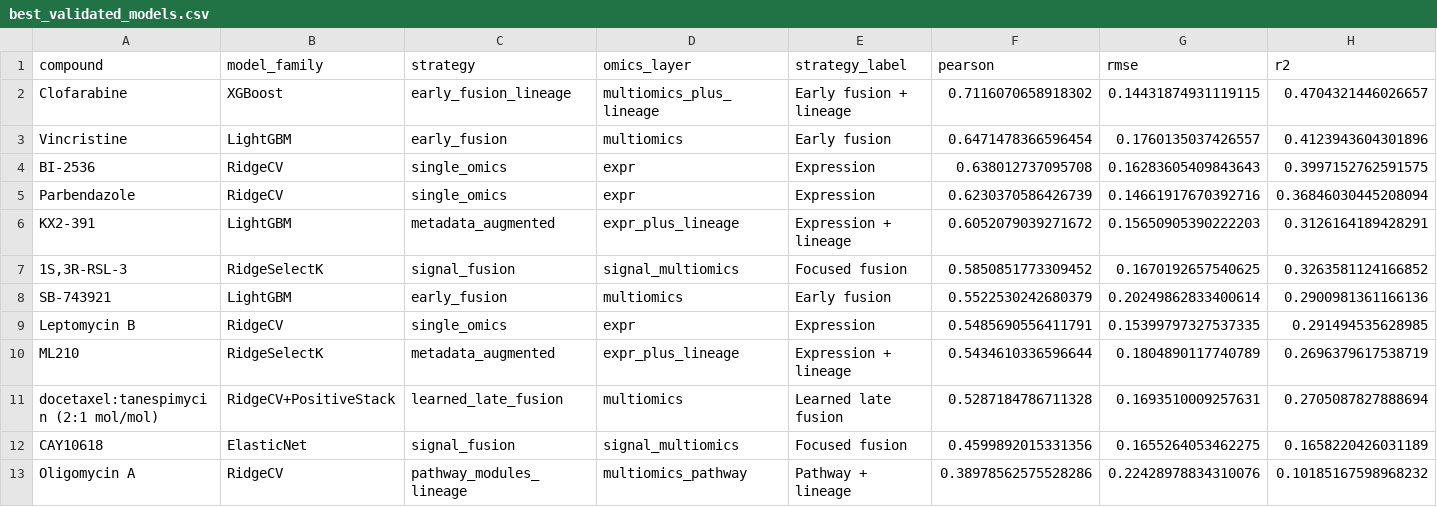
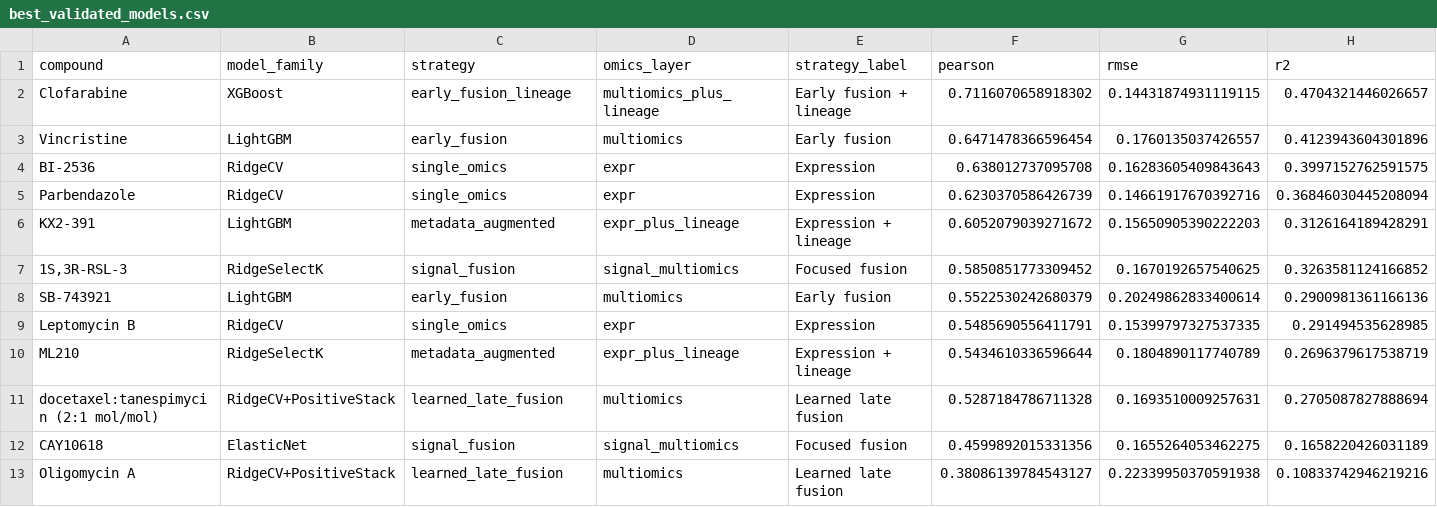
Before and after one commit to Hrishikesh332/Multi-Omics-Mechanism-Modelling-AAC, a CSV file: data/model_results/best_validated_models.csv, drawn as a sheet.

```diff
--- a/data/model_results/best_validated_models.csv
+++ b/data/model_results/best_validated_models.csv
@@ -12,2 +12,2 @@ docetaxel:tanespimycin (2:1 mol/mol),RidgeCV+PositiveStack,learned_late_fusion,m
 CAY10618,ElasticNet,signal_fusion,signal_multiomics,Focused fusion,0.4599892015331356,0.1655264053462275,0.1658220426031189
-Oligomycin A,RidgeCV,pathway_modules_lineage,multiomics_pathway,Pathway + lineage,0.38978562575528286,0.22428978834310076,0.10185167598968232
+Oligomycin A,RidgeCV+PositiveStack,learned_late_fusion,multiomics,Learned late fusion,0.38086139784543127,0.22339950370591938,0.10833742946219216
```
Also changed, not shown: data/model_results/strategy_performance_summary.csv, data/model_results_no_prot/ablation_master_comparison.csv, 19 other files.
